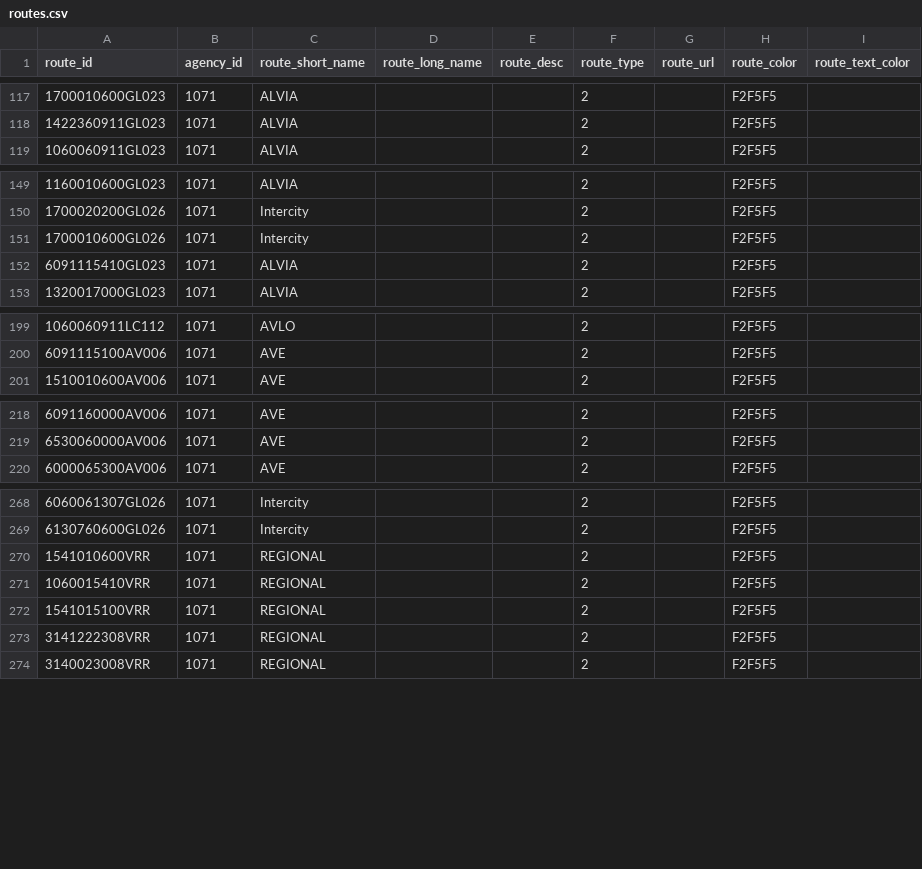
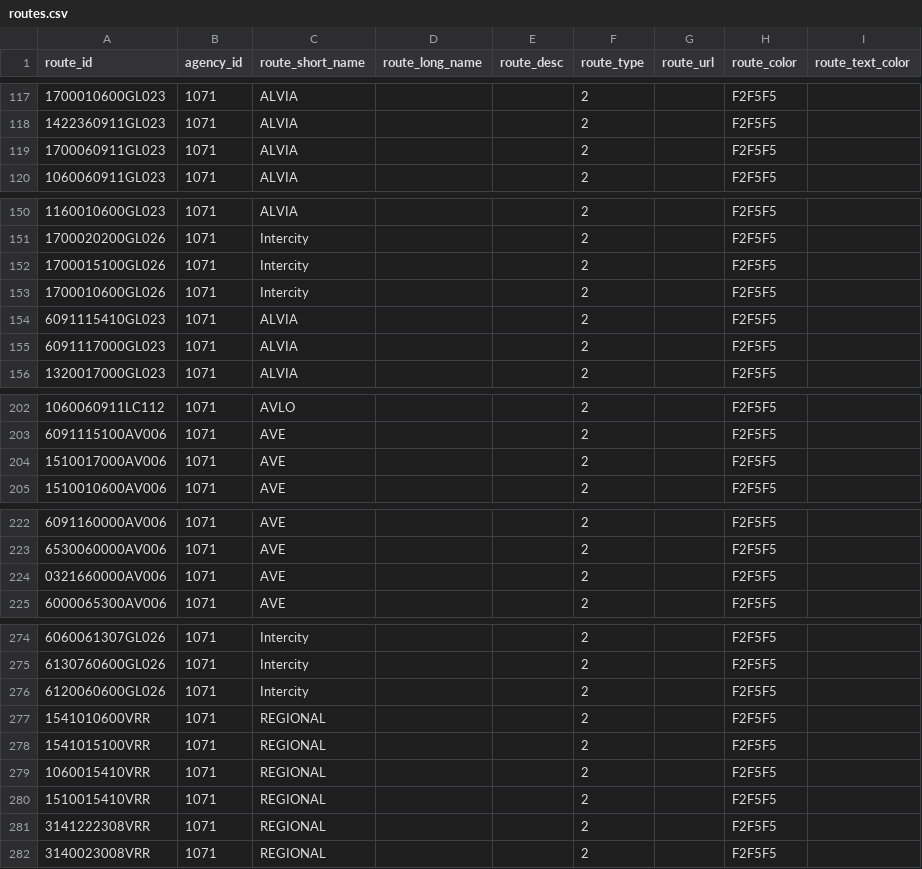
Before and after one commit to WireNext/laregorecorridogtfs, a CSV file: data_csv/routes.csv, drawn as a sheet; only a part is shown, gaps mark what is left out; the diff covers the shown part only.

```diff
--- a/data_csv/routes.csv
+++ b/data_csv/routes.csv
@@ -118,2 +118,3 @@ route_id,agency_id,route_short_name,route_long_name,route_desc,route_type,route_
 1422360911GL023,1071,ALVIA,,,2,,F2F5F5,
+1700060911GL023,1071,ALVIA,,,2,,F2F5F5,
 1060060911GL023,1071,ALVIA,,,2,,F2F5F5,
@@ -150,4 +151,6 @@ route_id,agency_id,route_short_name,route_long_name,route_desc,route_type,route_
 1700020200GL026,1071,Intercity,,,2,,F2F5F5,
+1700015100GL026,1071,Intercity,,,2,,F2F5F5,
 1700010600GL026,1071,Intercity,,,2,,F2F5F5,
 6091115410GL023,1071,ALVIA,,,2,,F2F5F5,
+6091117000GL023,1071,ALVIA,,,2,,F2F5F5,
 1320017000GL023,1071,ALVIA,,,2,,F2F5F5,
@@ -200,2 +203,3 @@ route_id,agency_id,route_short_name,route_long_name,route_desc,route_type,route_
 6091115100AV006,1071,AVE,,,2,,F2F5F5,
+1510017000AV006,1071,AVE,,,2,,F2F5F5,
 1510010600AV006,1071,AVE,,,2,,F2F5F5,
@@ -219,2 +223,3 @@ route_id,agency_id,route_short_name,route_long_name,route_desc,route_type,route_
 6530060000AV006,1071,AVE,,,2,,F2F5F5,
+0321660000AV006,1071,AVE,,,2,,F2F5F5,
 6000065300AV006,1071,AVE,,,2,,F2F5F5,
@@ -269,5 +275,7 @@ route_id,agency_id,route_short_name,route_long_name,route_desc,route_type,route_
 6130760600GL026,1071,Intercity,,,2,,F2F5F5,
+6120060600GL026,1071,Intercity,,,2,,F2F5F5,
 1541010600VRR,1071,REGIONAL,,,2,,F2F5F5,
+1541015100VRR,1071,REGIONAL,,,2,,F2F5F5,
 1060015410VRR,1071,REGIONAL,,,2,,F2F5F5,
-1541015100VRR,1071,REGIONAL,,,2,,F2F5F5,
+1510015410VRR,1071,REGIONAL,,,2,,F2F5F5,
 3141222308VRR,1071,REGIONAL,,,2,,F2F5F5,
```
Also changed, not shown: 1 added row and 2 moved rows elsewhere in this file, 3 other files.
